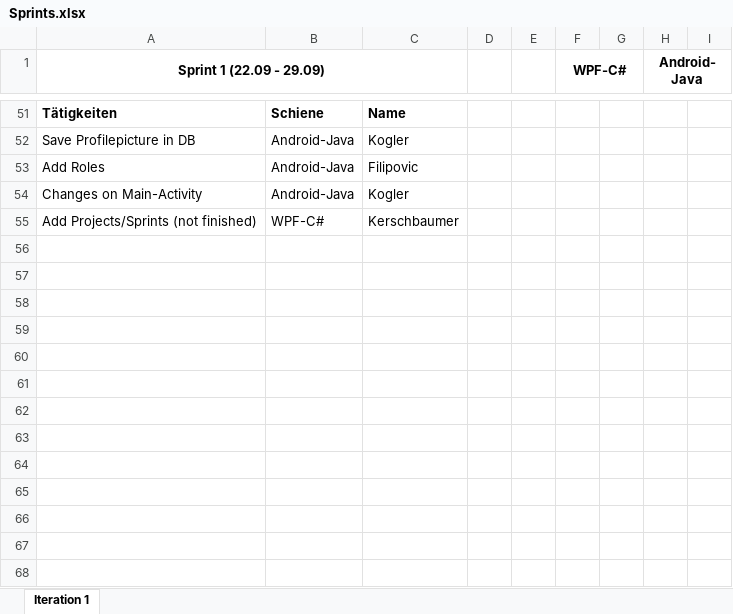
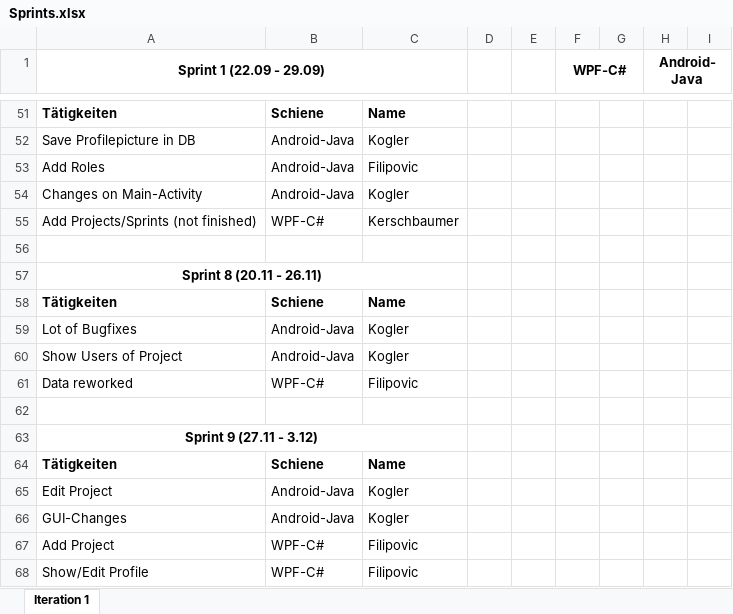
Before and after one commit to Figgu/ProjectManagementTool, an Excel workbook: Sprints.xlsx, sheet Iteration 1, drawn as a sheet; only a part is shown, gaps mark what is left out; values as stored, in another font and other column widths than the file's, no borders; the diff covers the shown part only; the diff names each change by its address in the sheet, - before the commit and + after, or states it on an @@ line.

Commit message:
Added Sprint 8

```diff
--- a/Sprints.xlsx (sheet Iteration 1)
+++ b/Sprints.xlsx (sheet Iteration 1)
+row 56: (empty)
+row 57: Sprint 8 (20.11 - 26.11)
+row 58: Tätigkeiten | Schiene | Name
+row 59: Lot of Bugfixes | Android-Java | Kogler
+row 60: Show Users of Project | Android-Java | Kogler
+row 61: Data reworked | WPF-C# | Filipovic
+row 62: (empty)
+row 63: Sprint 9 (27.11 - 3.12)
+row 64: Tätigkeiten | Schiene | Name
+row 65: Edit Project | Android-Java | Kogler
+row 66: GUI-Changes | Android-Java | Kogler
+row 67: Add Project | WPF-C# | Filipovic
+row 68: Show/Edit Profile | WPF-C# | Filipovic
```
Also changed, not shown: 10 edited cells elsewhere in this sheet.
